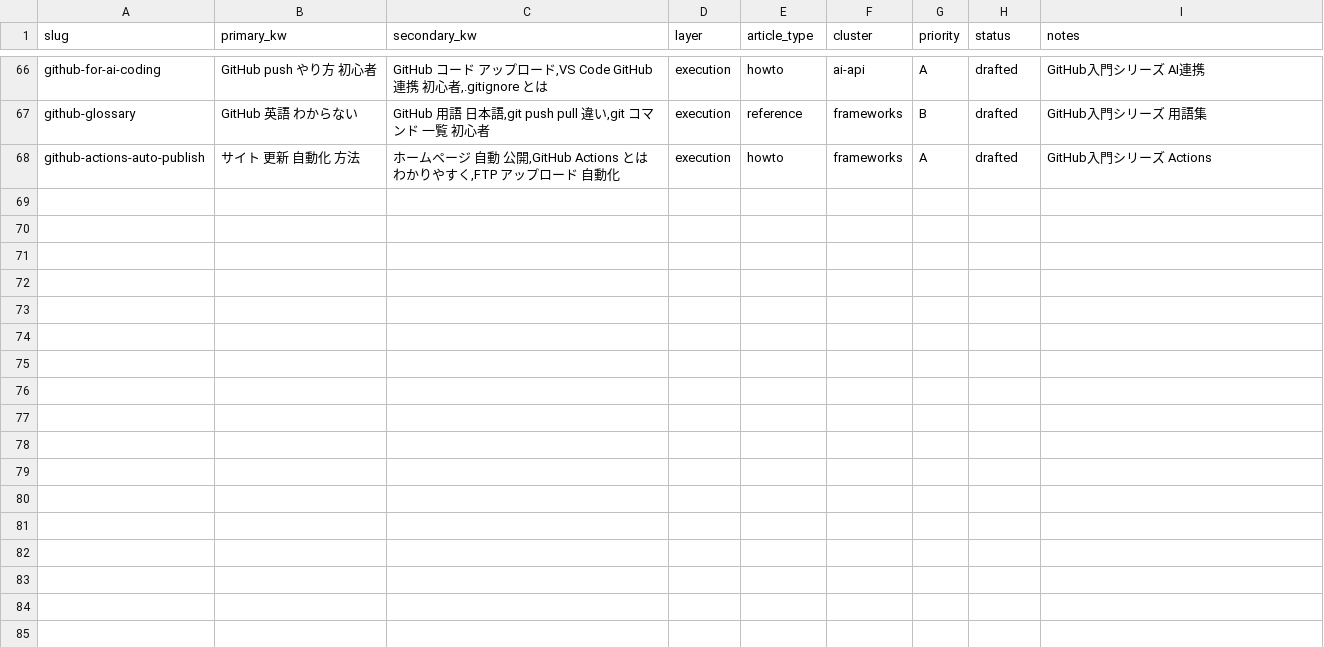
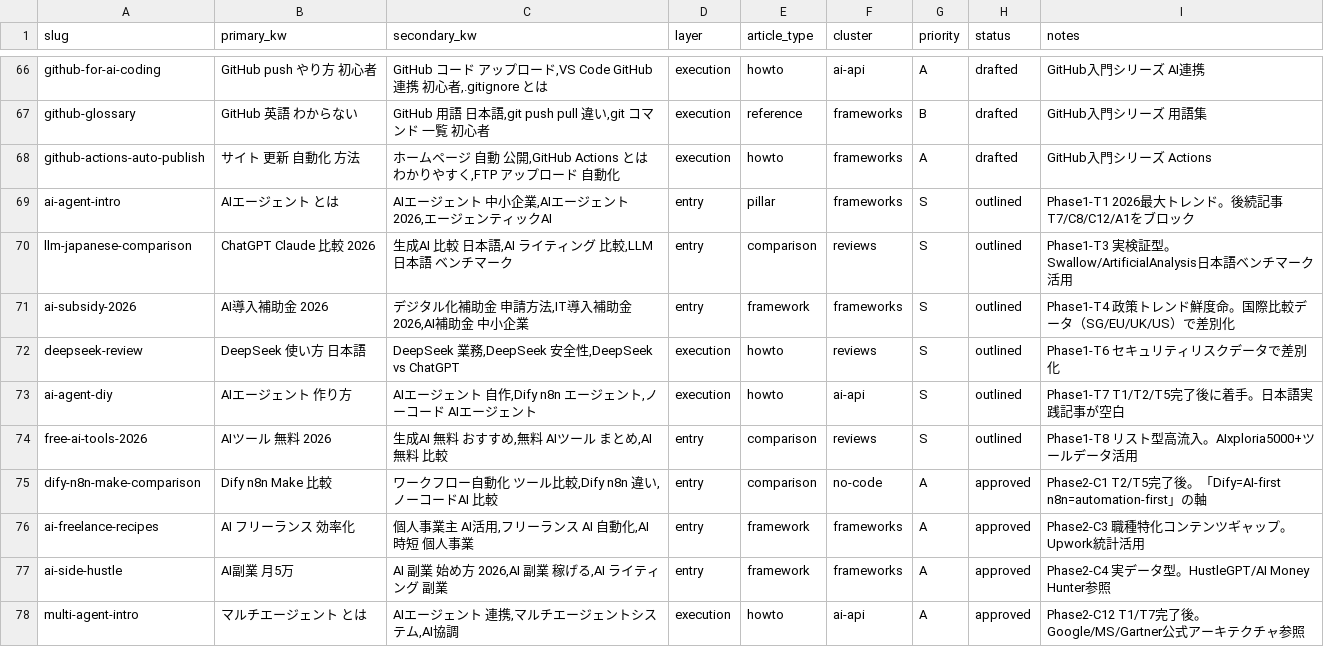
Before and after one commit to kitakami2202/ai-automate-lab, a CSV file: scripts/keyword-map.csv, drawn as a sheet; only a part is shown, gaps mark what is left out; the diff covers the shown part only.

```diff
--- a/scripts/keyword-map.csv
+++ b/scripts/keyword-map.csv
@@ -68 +68,11 @@ github-glossary,GitHub 英語 わからない,"GitHub 用語 日本語,git push
 github-actions-auto-publish,サイト 更新 自動化 方法,"ホームページ 自動 公開,GitHub Actions とは わかりやすく,FTP アップロード 自動化",execution,howto,frameworks,A,drafted,GitHub入門シリーズ Actions
+ai-agent-intro,AIエージェント とは,"AIエージェント 中小企業,AIエージェント 2026,エージェンティックAI",entry,pillar,frameworks,S,outlined,Phase1-T1 2026最大トレンド。後続記事T7/C8/C12/A1をブロック
+llm-japanese-comparison,ChatGPT Claude 比較 2026,"生成AI 比較 日本語,AI ライティング 比較,LLM 日本語 ベンチマーク",entry,comparison,reviews,S,outlined,Phase1-T3 実検証型。Swallow/ArtificialAnalysis日本語ベンチマーク活用
+ai-subsidy-2026,AI導入補助金 2026,"デジタル化補助金 申請方法,IT導入補助金 2026,AI補助金 中小企業",entry,framework,frameworks,S,outlined,Phase1-T4 政策トレンド鮮度命。国際比較データ（SG/EU/UK/US）で差別化
+deepseek-review,DeepSeek 使い方 日本語,"DeepSeek 業務,DeepSeek 安全性,DeepSeek vs ChatGPT",execution,howto,reviews,S,outlined,Phase1-T6 セキュリティリスクデータで差別化
+ai-agent-diy,AIエージェント 作り方,"AIエージェント 自作,Dify n8n エージェント,ノーコード AIエージェント",execution,howto,ai-api,S,outlined,Phase1-T7 T1/T2/T5完了後に着手。日本語実践記事が空白
+free-ai-tools-2026,AIツール 無料 2026,"生成AI 無料 おすすめ,無料 AIツール まとめ,AI 無料 比較",entry,comparison,reviews,S,outlined,Phase1-T8 リスト型高流入。AIxploria5000+ツールデータ活用
+dify-n8n-make-comparison,Dify n8n Make 比較,"ワークフロー自動化 ツール比較,Dify n8n 違い,ノーコードAI 比較",entry,comparison,no-code,A,approved,Phase2-C1 T2/T5完了後。「Dify=AI-first n8n=automation-first」の軸
+ai-freelance-recipes,AI フリーランス 効率化,"個人事業主 AI活用,フリーランス AI 自動化,AI 時短 個人事業",entry,framework,frameworks,A,approved,Phase2-C3 職種特化コンテンツギャップ。Upwork統計活用
+ai-side-hustle,AI副業 月5万,"AI 副業 始め方 2026,AI 副業 稼げる,AI ライティング 副業",entry,framework,frameworks,A,approved,Phase2-C4 実データ型。HustleGPT/AI Money Hunter参照
+multi-agent-intro,マルチエージェント とは,"AIエージェント 連携,マルチエージェントシステム,AI協調",execution,howto,ai-api,A,approved,Phase2-C12 T1/T7完了後。Google/MS/Gartner公式アーキテクチャ参照
```
Also changed, not shown: 9 added rows elsewhere in this file, scripts/article-registry.csv, scripts/changelog.csv, 23 other files.
